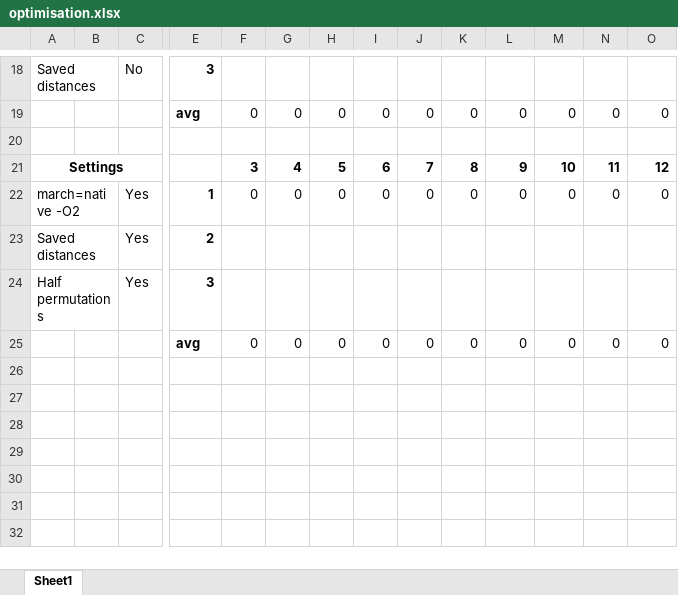
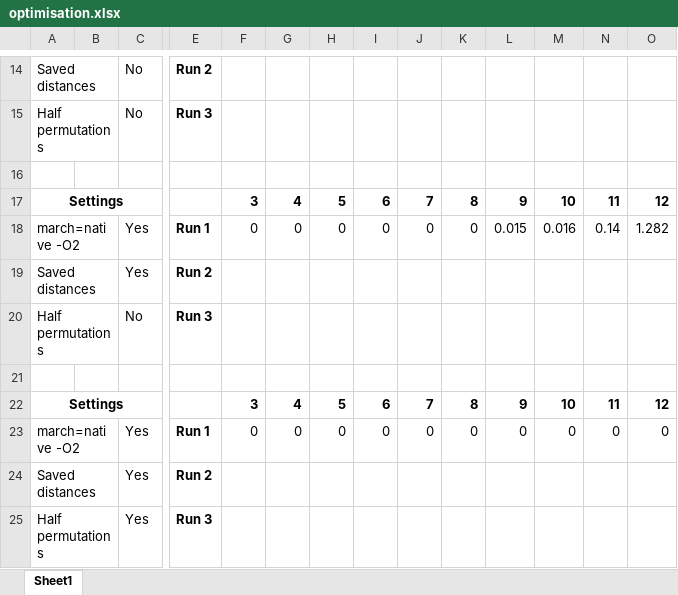
Before and after one commit to cubedude/TravelingSalesman, an Excel workbook: optimisation.xlsx, sheet Sheet1, drawn as a sheet; only a part is shown, gaps mark what is left out; values as stored, in another font and other column widths than the file's, no borders; removed rows and columns are numbered as before the commit, all else as after; rows hold the shown columns only; the diff covers the shown part only; the diff names each change by its address in the sheet, - before the commit and + after, or states it on an @@ line.

```diff
--- a/optimisation.xlsx (sheet Sheet1)
+++ b/optimisation.xlsx (sheet Sheet1)
-E14: 3
+E14: Run 2
-row 19:  |  |  | avg | 0 | 0 | 0 | 0 | 0 | 0 | 0 | 0 | 0 | 0
+row 15: Half permutations |  | No | Run 3
+row 18: march=native -O2 |  | Yes | Run 1 | 0 | 0 | 0 | 0 | 0 | 0 | 0.015 | 0.016 | 0.14 | 1.282
+row 19: Saved distances |  | Yes | Run 2
+row 20: Half permutations |  | No | Run 3
+row 21: (empty)
+row 22: Settings |  |  |  | 3 | 4 | 5 | 6 | 7 | 8 | 9 | 10 | 11 | 12
-E23: 1
+E23: Run 1
-E24: 2
+E24: Run 2
-E25: 3
+E25: Run 3
-row 25:  |  |  | avg | 0 | 0 | 0 | 0 | 0 | 0 | 0 | 0 | 0 | 0
```
Also changed, not shown: 2 added rows, 6 removed rows, 22 edited cells and merged cells elsewhere in this sheet, 26 other files.
